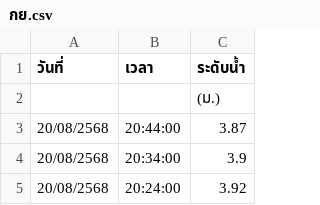
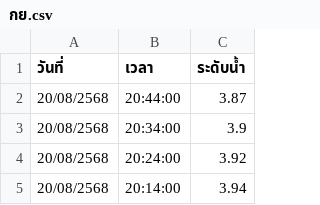
Before and after one commit to Thangmokub/tideforecast, a CSV file: กย.csv, drawn as a sheet; only a part is shown; the shorter side is filled out with more unchanged rows; the diff names each change by its address in the sheet, - before the commit and + after, or states it on an @@ line.

Commit message:
Update กย.csv

```diff
--- a/กย.csv
+++ b/กย.csv
-row 2:  |  | (ม.)
```
